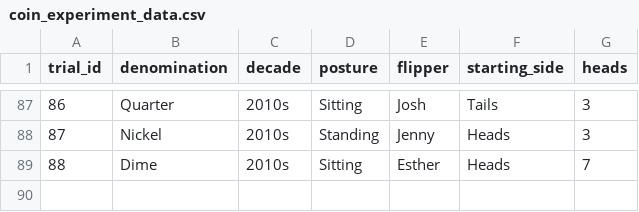
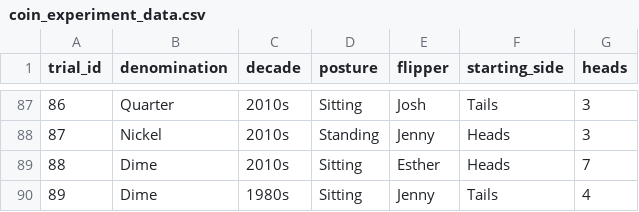
Before and after one commit to jlee2843/830-coin-fairness, a CSV file: data/coin_experiment_data.csv, drawn as a sheet; only a part is shown, gaps mark what is left out; the diff names each change by its address in the sheet, - before the commit and + after, or states it on an @@ line.

Commit message:
Update coin data 2026-07-12T22:22:36

```diff
--- a/data/coin_experiment_data.csv
+++ b/data/coin_experiment_data.csv
+row 90: 89 | Dime | 1980s | Sitting | Jenny | Tails | 4
```
